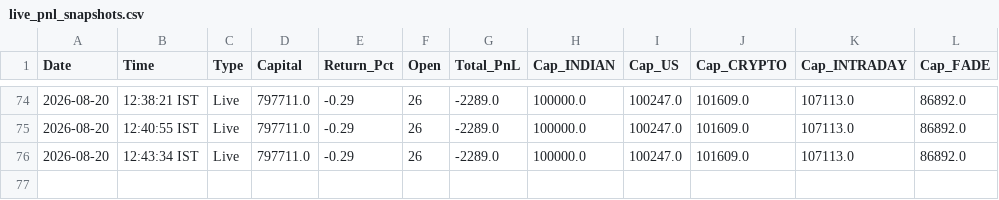
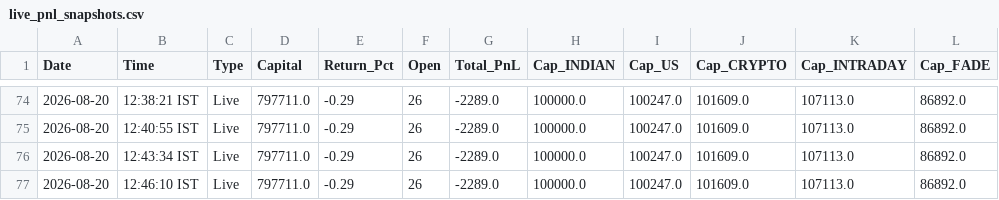
Before and after one commit to thokfoot/free-4-market-master, a CSV file: logs/live_pnl_snapshots.csv, drawn as a sheet; only a part is shown, gaps mark what is left out; the diff names each change by its address in the sheet, - before the commit and + after, or states it on an @@ line.

```diff
--- a/logs/live_pnl_snapshots.csv
+++ b/logs/live_pnl_snapshots.csv
+row 77: 2026-08-20 | 12:46:10 IST | Live | 797711.0 | -0.29 | 26 | -2289.0 | 100000.0 | 100247.0 | 101609.0 | 107113.0 | 86892.0
```
Also changed, not shown: 1 other file.
